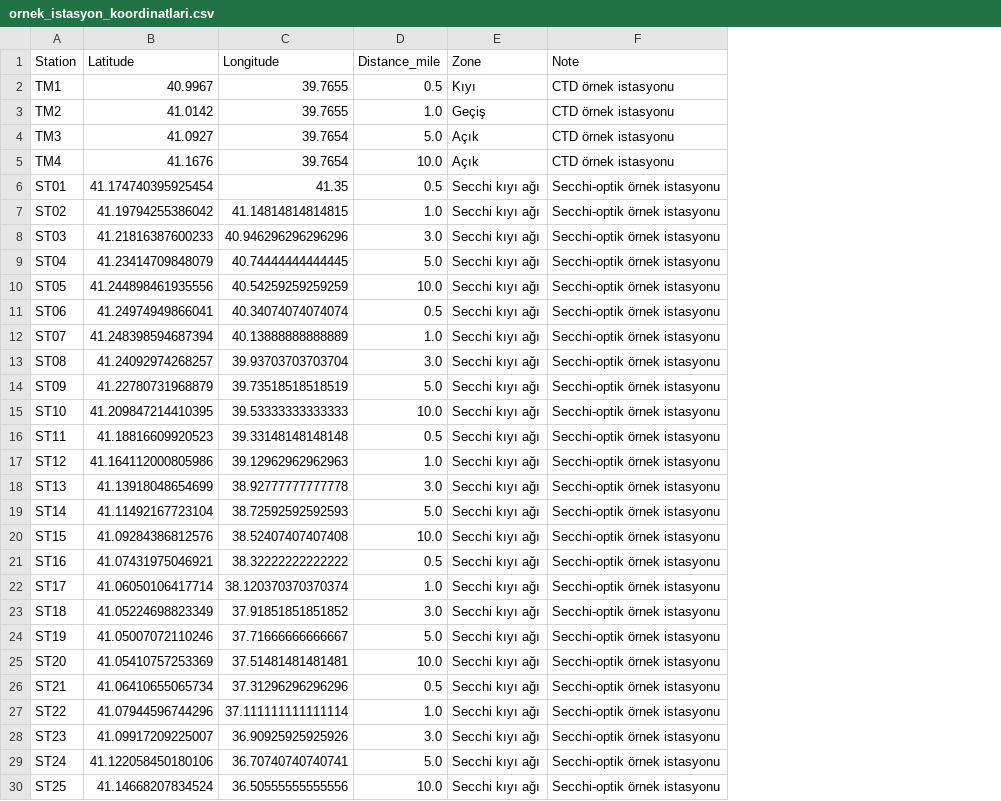
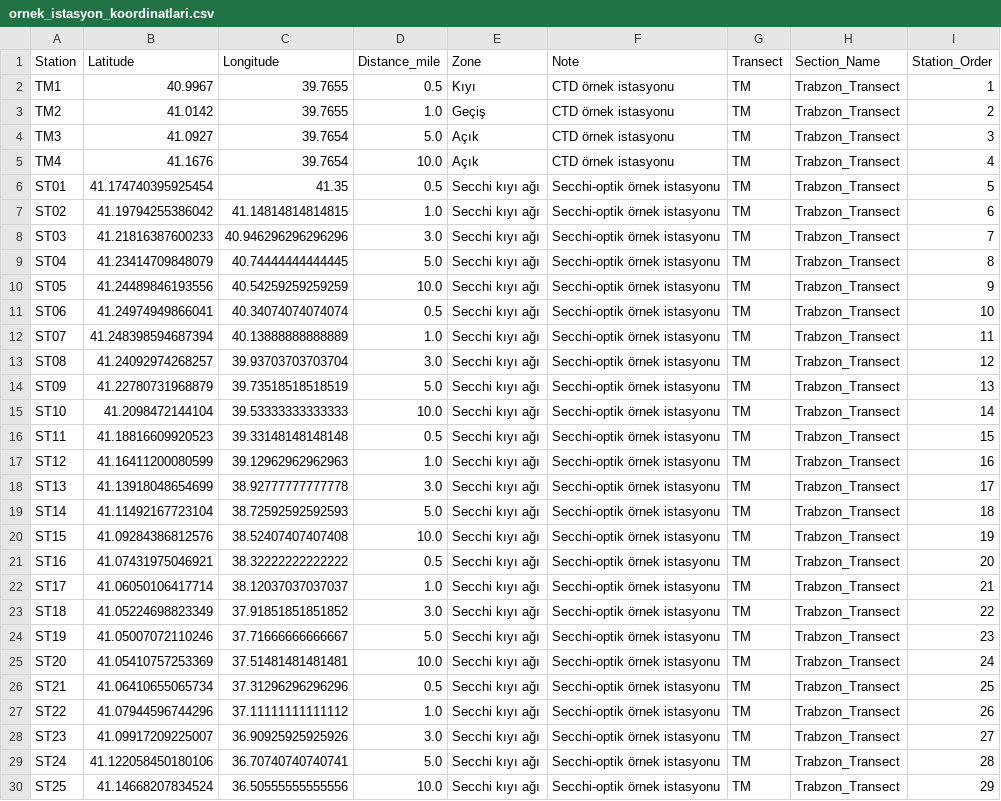
Before and after one commit to gorevdeyukselme/Geli-mi-online-grafik-ve-analiz-platformu, a CSV file: ornek_istasyon_koordinatlari.csv, drawn as a sheet; only a part is shown; the diff covers the shown part only; the diff names each change by its address in the sheet, - before the commit and + after, or states it on an @@ line.

```diff
--- a/ornek_istasyon_koordinatlari.csv
+++ b/ornek_istasyon_koordinatlari.csv
+column G (Transect), rows 2-30: all TM
+column H (Section_Name), rows 2-30: all Trabzon_Transect
+column I (Station_Order), rows 2-30: 1 | 2 | 3 | 4 | 5 | 6 | 7 | 8 | 9 | 10 | 11 | 12 | 13 | 14 | 15 | 16 | 17 | 18 | 19 | 20 | 21 | 22 | 23 | 24 | 25 | 26 | 27 | 28 | 29
-B10 (Latitude): 41.244898461935556
+B10 (Latitude): 41.24489846193556
-B15 (Latitude): 41.209847214410395
+B15 (Latitude): 41.2098472144104
-B17 (Latitude): 41.164112000805986
+B17 (Latitude): 41.16411200080599
-C22 (Longitude): 38.120370370370374
+C22 (Longitude): 38.12037037037037
-C27 (Longitude): 37.111111111111114
+C27 (Longitude): 37.11111111111112
```
Also changed, not shown: 2 edited cells elsewhere in this file, 7 other files.
